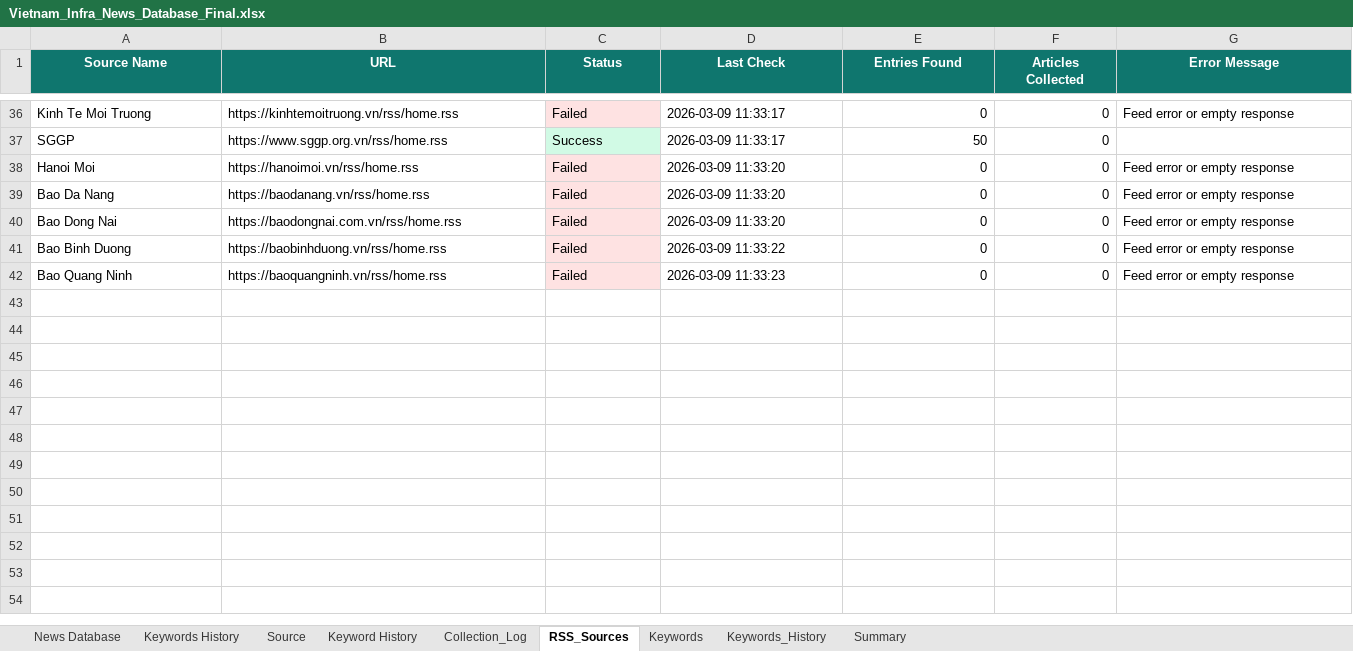
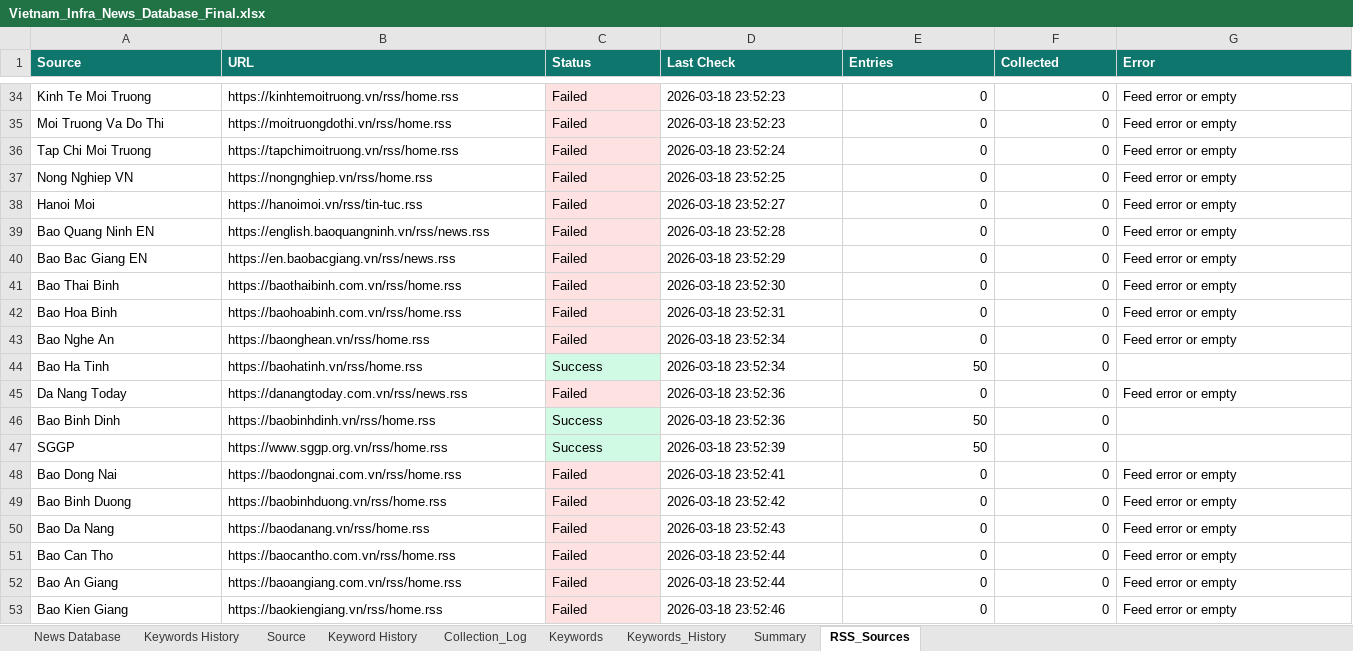
Before and after one commit to hms4792/vietnam-infra-news, an Excel workbook: data/database/Vietnam_Infra_News_Database_Final.xlsx, sheet RSS_Sources, drawn as a sheet; only a part is shown, gaps mark what is left out; values as stored, in another font and other column widths than the file's, no borders; removed rows and columns are numbered as before the commit, all else as after; the diff covers the shown part only; the diff names each change by its address in the sheet, - before the commit and + after, or states it on an @@ line.

```diff
--- a/data/database/Vietnam_Infra_News_Database_Final.xlsx (sheet RSS_Sources)
+++ b/data/database/Vietnam_Infra_News_Database_Final.xlsx (sheet RSS_Sources)
@@ sheet tab order changed: News Database | Keywords History | Source | Keyword History | Collection_Log | Keywords | Keywords_History | Summary | RSS_Sources @@
-A1: Source Name
+A1: Source
-A1:G1 alignment: center
+A1:G1 alignment: left
-E1: Entries Found
+E1: Entries
-F1: Articles Collected
+F1: Collected
-G1: Error Message
+G1: Error
-D34 (Last Check): 2026-03-09 11:33:17
+D34 (Last Check): 2026-03-18 23:52:23
-G34 (Error): Feed error or empty response
+G34 (Error): Feed error or empty
-row 37: SGGP | https://www.sggp.org.vn/rss/home.rss | Success | 2026-03-09 11:33:17 | 50 | 0
+row 35: Moi Truong Va Do Thi | https://moitruongdothi.vn/rss/home.rss | Failed | 2026-03-18 23:52:23 | 0 | 0 | Feed error or empty
+row 36: Tap Chi Moi Truong | https://tapchimoitruong.vn/rss/home.rss | Failed | 2026-03-18 23:52:24 | 0 | 0 | Feed error or empty
+row 37: Nong Nghiep VN | https://nongnghiep.vn/rss/home.rss | Failed | 2026-03-18 23:52:25 | 0 | 0 | Feed error or empty
-B38 (URL): https://hanoimoi.vn/rss/home.rss
+B38 (URL): https://hanoimoi.vn/rss/tin-tuc.rss
-D38 (Last Check): 2026-03-09 11:33:20
+D38 (Last Check): 2026-03-18 23:52:27
-G38 (Error): Feed error or empty response
+G38 (Error): Feed error or empty
+row 39: Bao Quang Ninh EN | https://english.baoquangninh.vn/rss/news.rss | Failed | 2026-03-18 23:52:28 | 0 | 0 | Feed error or empty
+row 40: Bao Bac Giang EN | https://en.baobacgiang.vn/rss/news.rss | Failed | 2026-03-18 23:52:29 | 0 | 0 | Feed error or empty
+row 41: Bao Thai Binh | https://baothaibinh.com.vn/rss/home.rss | Failed | 2026-03-18 23:52:30 | 0 | 0 | Feed error or empty
+row 42: Bao Hoa Binh | https://baohoabinh.com.vn/rss/home.rss | Failed | 2026-03-18 23:52:31 | 0 | 0 | Feed error or empty
+row 43: Bao Nghe An | https://baonghean.vn/rss/home.rss | Failed | 2026-03-18 23:52:34 | 0 | 0 | Feed error or empty
+row 44: Bao Ha Tinh | https://baohatinh.vn/rss/home.rss | Success | 2026-03-18 23:52:34 | 50 | 0
-A45 (Source): Bao Da Nang
+A45 (Source): Da Nang Today
-B45 (URL): https://baodanang.vn/rss/home.rss
+B45 (URL): https://danangtoday.com.vn/rss/news.rss
-D45 (Last Check): 2026-03-09 11:33:20
+D45 (Last Check): 2026-03-18 23:52:36
-G45 (Error): Feed error or empty response
+G45 (Error): Feed error or empty
+row 46: Bao Binh Dinh | https://baobinhdinh.vn/rss/home.rss | Success | 2026-03-18 23:52:36 | 50 | 0
+row 47: SGGP | https://www.sggp.org.vn/rss/home.rss | Success | 2026-03-18 23:52:39 | 50 | 0
-D48 (Last Check): 2026-03-09 11:33:20
+D48 (Last Check): 2026-03-18 23:52:41
-G48:G50 (Error): Feed error or empty response
+G48:G50 (Error): Feed error or empty
-D49 (Last Check): 2026-03-09 11:33:22
+D49 (Last Check): 2026-03-18 23:52:42
-A50 (Source): Bao Quang Ninh
+A50 (Source): Bao Da Nang
-B50 (URL): https://baoquangninh.vn/rss/home.rss
+B50 (URL): https://baodanang.vn/rss/home.rss
-D50 (Last Check): 2026-03-09 11:33:23
+D50 (Last Check): 2026-03-18 23:52:43
+row 51: Bao Can Tho | https://baocantho.com.vn/rss/home.rss | Failed | 2026-03-18 23:52:44 | 0 | 0 | Feed error or empty
+row 52: Bao An Giang | https://baoangiang.com.vn/rss/home.rss | Failed | 2026-03-18 23:52:44 | 0 | 0 | Feed error or empty
+row 53: Bao Kien Giang | https://baokiengiang.vn/rss/home.rss | Failed | 2026-03-18 23:52:46 | 0 | 0 | Feed error or empty
```
Also changed, not shown: 9 added rows, 11 removed rows, 48 edited cells and cell formats elsewhere in this sheet, sheet News Database.
